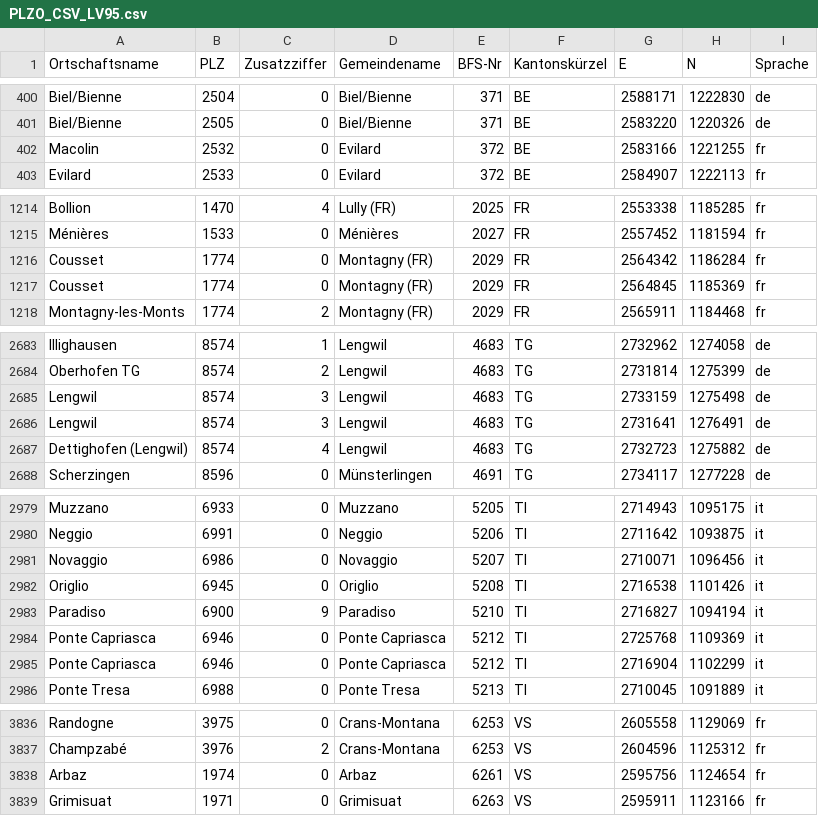
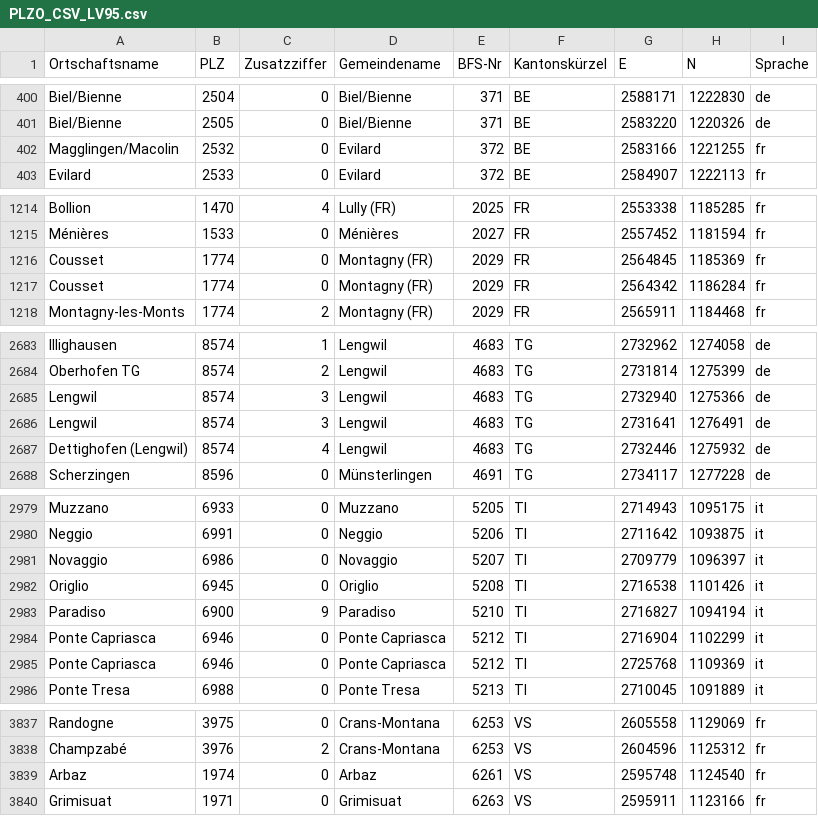
Before and after one commit to swissgeodata4r/swissvector4r, a CSV file: PLZO_CSV_LV95/PLZO_CSV_LV95.csv, drawn as a sheet; only a part is shown, gaps mark what is left out; addresses are those after the commit; the diff covers the shown part only; the diff names each change by its address in the sheet, - before the commit and + after, or states it on an @@ line.

```diff
--- a/PLZO_CSV_LV95/PLZO_CSV_LV95.csv
+++ b/PLZO_CSV_LV95/PLZO_CSV_LV95.csv
-A402 (Ortschaftsname): Macolin
+A402 (Ortschaftsname): Magglingen/Macolin
@@ row 1216 moved to row 1217: Cousset @@
-G2685 (E): 2733159
+G2685 (E): 2732940
-H2685 (N): 1275498
+H2685 (N): 1275366
-G2687 (E): 2732723
+G2687 (E): 2732446
-H2687 (N): 1275882
+H2687 (N): 1275932
-G2981 (E): 2710071
+G2981 (E): 2709779
-H2981 (N): 1096456
+H2981 (N): 1096397
@@ row 2984 moved to row 2985: Ponte Capriasca @@
-G3839 (E): 2595756
+G3839 (E): 2595748
-H3839 (N): 1124654
+H3839 (N): 1124540
```
Also changed, not shown: 1 added row, 18 moved rows and 10 edited cells elsewhere in this file, 25 other files.
